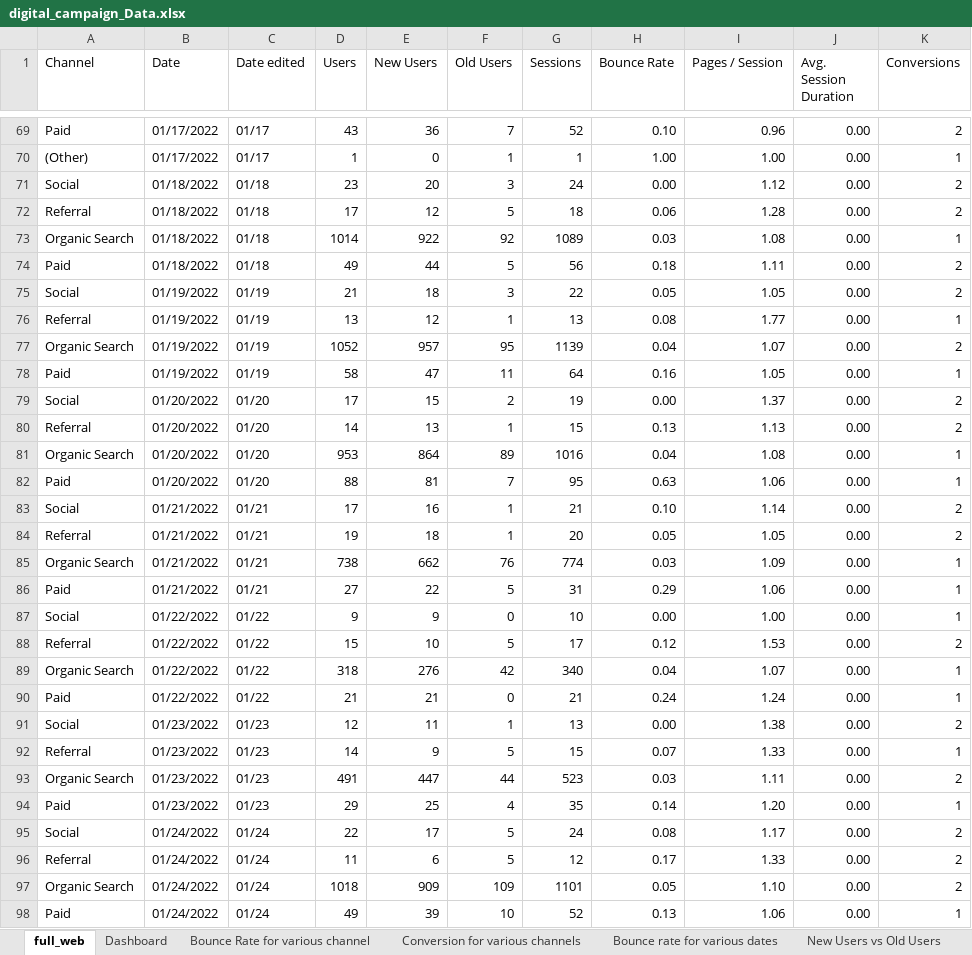
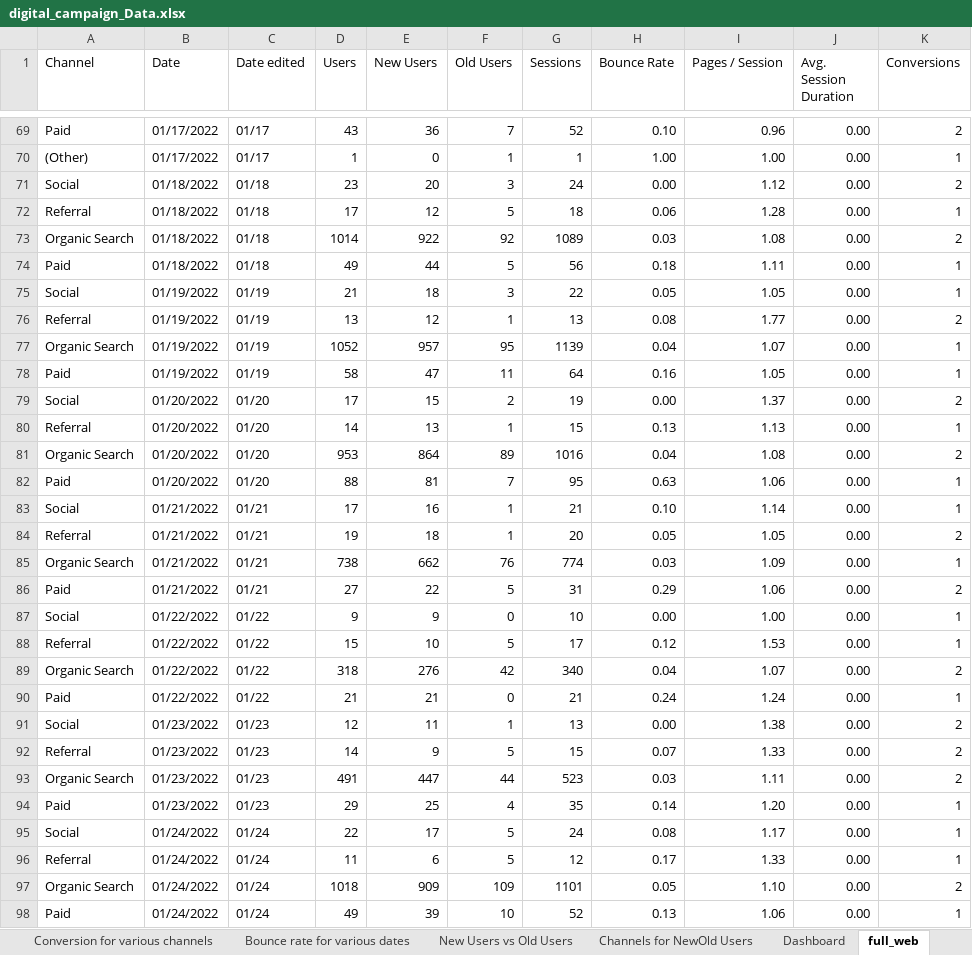
Before and after one commit to Sharon-coder-hash/Digital-Marketing-Analysis-in-Excel-with-Dashboard, an Excel workbook: digital_campaign_Data.xlsx, sheet full_web, drawn as a sheet; only a part is shown, gaps mark what is left out; values as stored, in another font and other column widths than the file's, no borders; table styles not drawn; the diff covers the shown part only; the diff names each change by its address in the sheet, - before the commit and + after, or states it on an @@ line.

Commit message:
Add files via upload
Analyzing digital marketing campaign data while building interactive dashboard

```diff
--- a/digital_campaign_Data.xlsx (sheet full_web)
+++ b/digital_campaign_Data.xlsx (sheet full_web)
@@ sheet tab order changed: Conversion for various channels | Bounce rate for various dates | New Users vs Old Users | Channels for NewOld Users | Dashboard | full_web @@
-K72 (Conversions): 2
+K72 (Conversions): 1
-K73 (Conversions): 1
+K73 (Conversions): 2
-K74:K75 (Conversions): 2
+K74:K75 (Conversions): 1
-K76 (Conversions): 1
+K76 (Conversions): 2
-K77 (Conversions): 2
+K77 (Conversions): 1
-K80 (Conversions): 2
+K80 (Conversions): 1
-K81 (Conversions): 1
+K81 (Conversions): 2
-K83 (Conversions): 2
+K83 (Conversions): 1
-K86 (Conversions): 1
+K86 (Conversions): 2
-K88 (Conversions): 2
+K88 (Conversions): 1
-K89 (Conversions): 1
+K89 (Conversions): 2
-K92 (Conversions): 1
+K92 (Conversions): 2
-K95:K96 (Conversions): 2
+K95:K96 (Conversions): 1
```
Also changed, not shown: 871 edited cells elsewhere in this sheet, charts or pictures.
